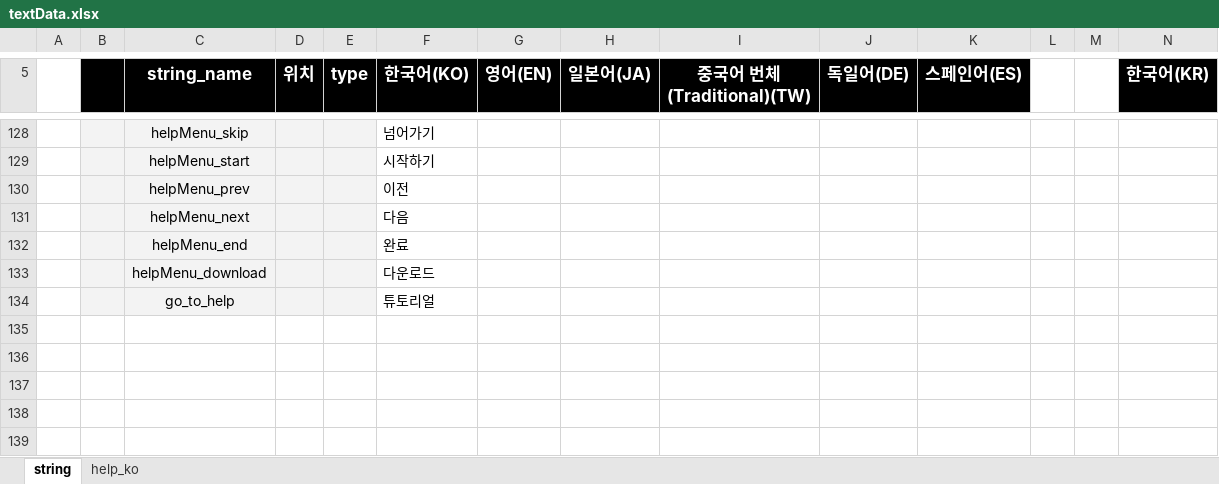
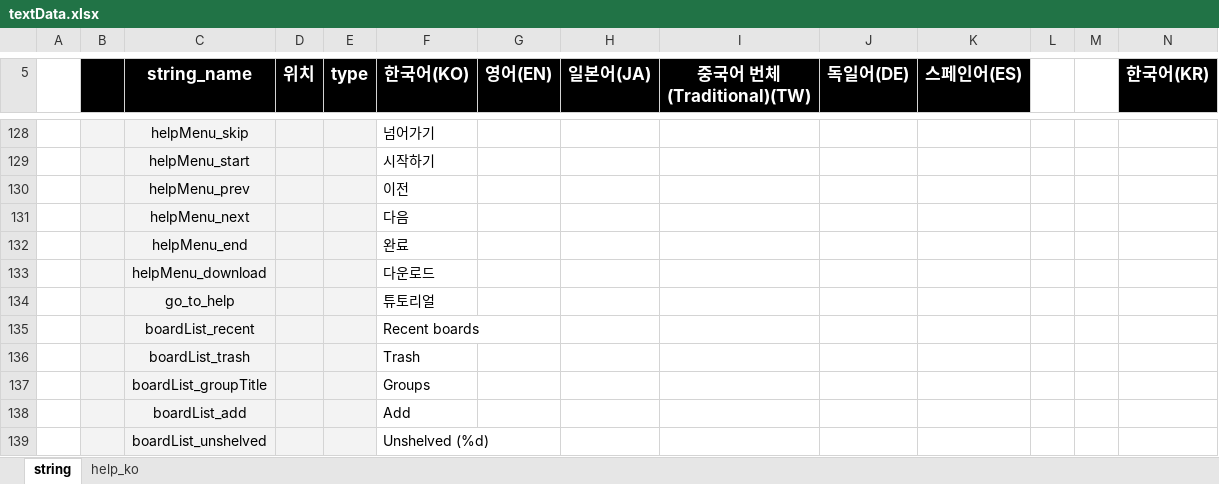
Before and after one commit to ImNoahDev/GridaBoard2, an Excel workbook: src/GridaBoard/language/textData.xlsx, sheet string, drawn as a sheet; only a part is shown, gaps mark what is left out; values as stored, in another font and other column widths than the file's, no borders; charts and pictures not drawn; rows hold the shown columns only; the diff names each change by its address in the sheet, - before the commit and + after, or states it on an @@ line.

```diff
--- a/src/GridaBoard/language/textData.xlsx (sheet string)
+++ b/src/GridaBoard/language/textData.xlsx (sheet string)
+row 135:  |  | boardList_recent |  |  | Recent boards
+row 136:  |  | boardList_trash |  |  | Trash
+row 137:  |  | boardList_groupTitle |  |  | Groups
+row 138:  |  | boardList_add |  |  | Add
+row 139:  |  | boardList_unshelved |  |  | Unshelved (%d)
```
Also changed, not shown: sheet help_ko, 9 other files.
